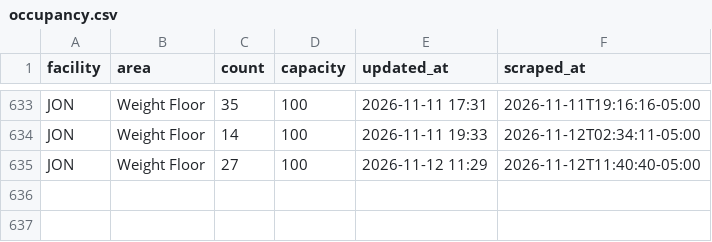
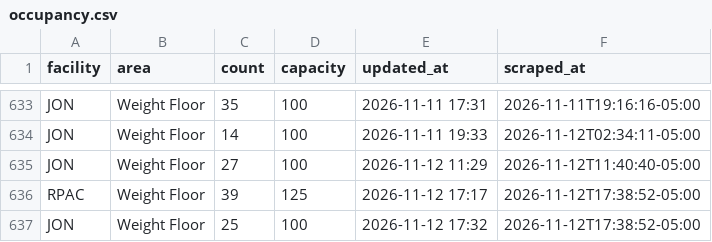
Before and after one commit to 23dhatch/gymScraper, a CSV file: data/occupancy.csv, drawn as a sheet; only a part is shown, gaps mark what is left out; the diff names each change by its address in the sheet, - before the commit and + after, or states it on an @@ line.

```diff
--- a/data/occupancy.csv
+++ b/data/occupancy.csv
+row 636: RPAC | Weight Floor | 39 | 125 | 2026-11-12 17:17 | 2026-11-12T17:38:52-05:00
+row 637: JON | Weight Floor | 25 | 100 | 2026-11-12 17:32 | 2026-11-12T17:38:52-05:00
```
